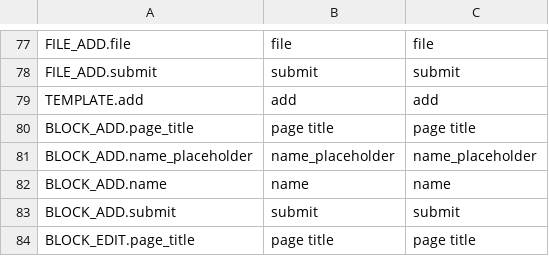
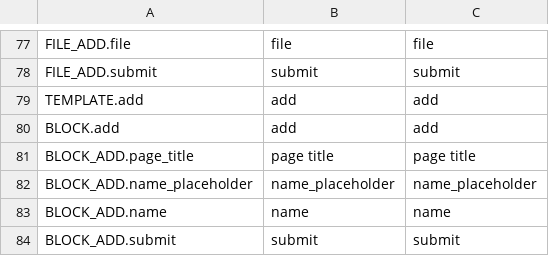
Before and after one commit to Canadadry/simple-press, a CSV file: admin/translation/messages.csv, drawn as a sheet; only a part is shown, gaps mark what is left out; the shorter side is filled out with more unchanged rows; the diff names each change by its address in the sheet, - before the commit and + after, or states it on an @@ line.

Commit message:
can edit block

```diff
--- a/admin/translation/messages.csv
+++ b/admin/translation/messages.csv
+row 80: BLOCK.add | add | add
```
Also changed, not shown: 2 other files.
